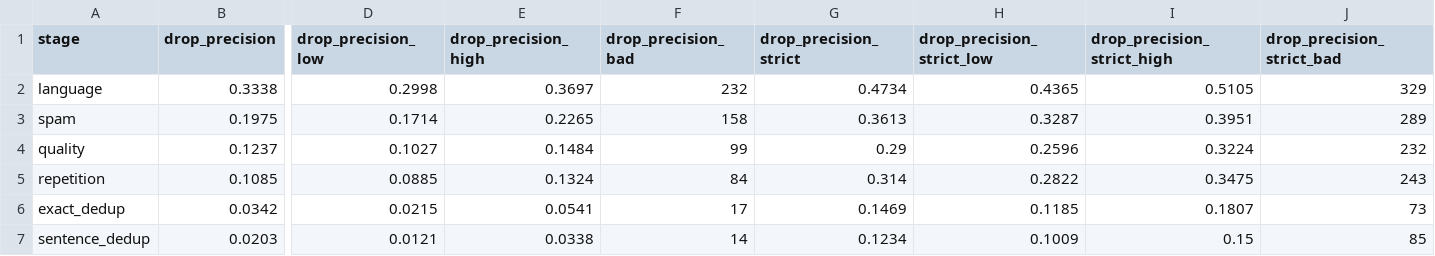
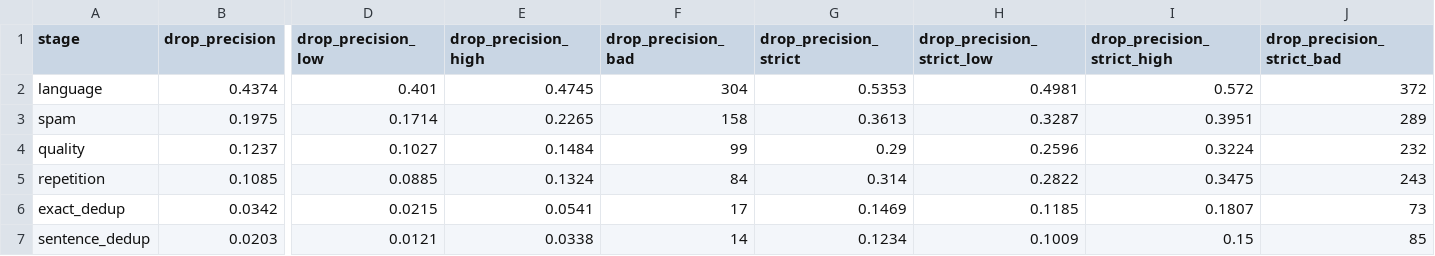
Before and after one commit to eriknovak/SLM4IE, a CSV file: experiments/data/curation-quality-slovenian/tables/stage-decisions.csv, drawn as a sheet; only a part is shown, gaps mark what is left out; the diff covers the shown part only; the diff names each change by its address in the sheet, - before the commit and + after, or states it on an @@ line.

```diff
--- a/experiments/data/curation-quality-slovenian/tables/stage-decisions.csv
+++ b/experiments/data/curation-quality-slovenian/tables/stage-decisions.csv
-B2 (drop_precision): 0.3338
+B2 (drop_precision): 0.4374
-D2 (drop_precision_low): 0.2998
+D2 (drop_precision_low): 0.401
-E2 (drop_precision_high): 0.3697
+E2 (drop_precision_high): 0.4745
-F2 (drop_precision_bad): 232
+F2 (drop_precision_bad): 304
-G2 (drop_precision_strict): 0.4734
+G2 (drop_precision_strict): 0.5353
-H2 (drop_precision_strict_low): 0.4365
+H2 (drop_precision_strict_low): 0.4981
-I2 (drop_precision_strict_high): 0.5105
+I2 (drop_precision_strict_high): 0.572
-J2 (drop_precision_strict_bad): 329
+J2 (drop_precision_strict_bad): 372
```
Also changed, not shown: 4 edited cells elsewhere in this file, experiments/data/curation-quality-slovenian/tables/source-stage-decisions.csv, 12 other files.
